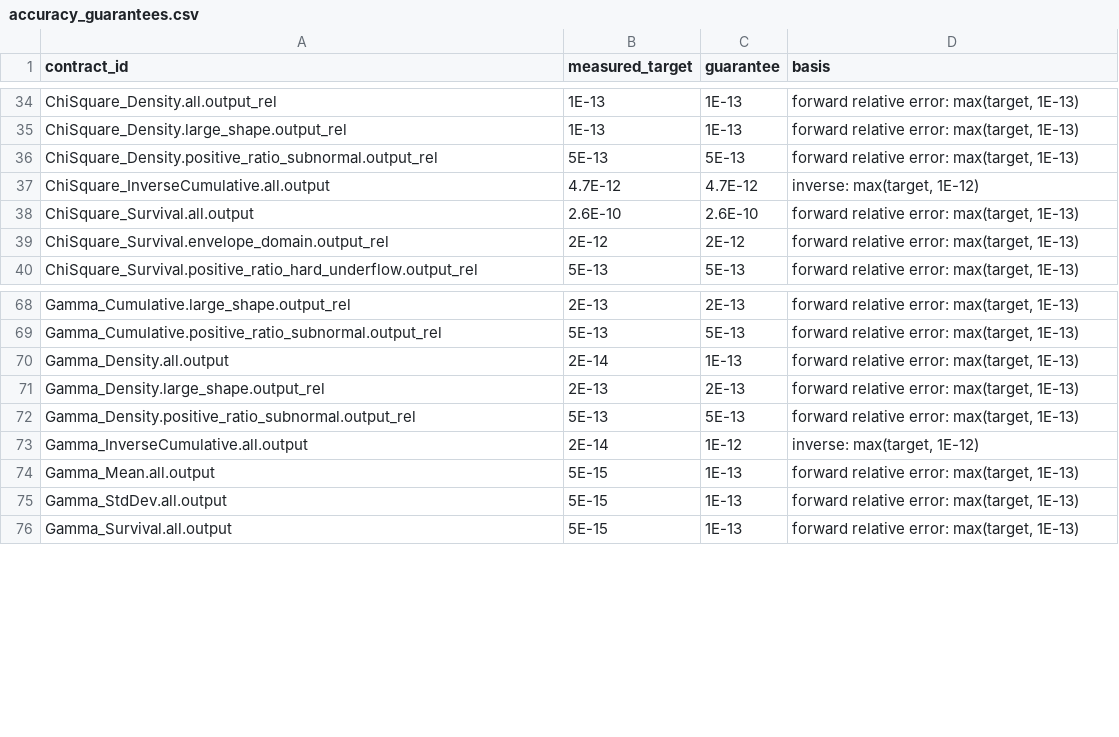
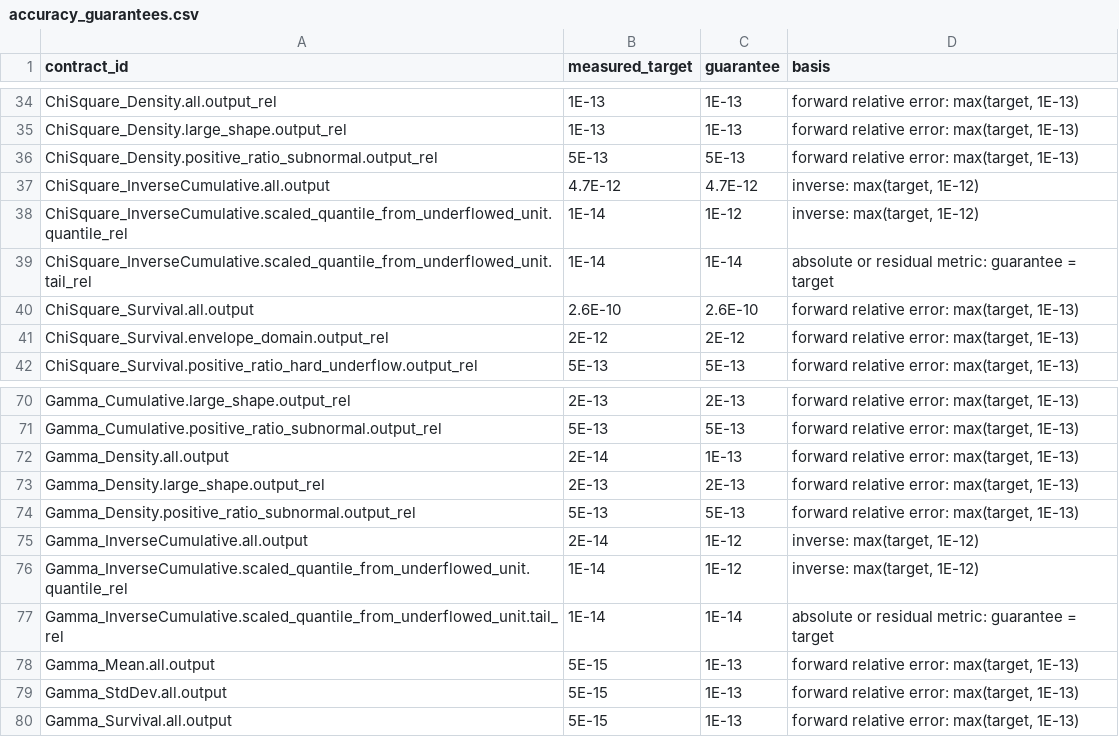
Before and after one commit to danielep71/VBA-PROBABILITY-DISTRIBUTIONS, a CSV file: benchmark/accuracy_guarantees.csv, drawn as a sheet; only a part is shown, gaps mark what is left out.

```diff
--- a/benchmark/accuracy_guarantees.csv
+++ b/benchmark/accuracy_guarantees.csv
@@ -37,2 +37,4 @@ ChiSquare_Density.positive_ratio_subnormal.output_rel,5E-13,5E-13,"forward relat
 ChiSquare_InverseCumulative.all.output,4.7E-12,4.7E-12,"inverse: max(target, 1E-12)"
+ChiSquare_InverseCumulative.scaled_quantile_from_underflowed_unit.quantile_rel,1E-14,1E-12,"inverse: max(target, 1E-12)"
+ChiSquare_InverseCumulative.scaled_quantile_from_underflowed_unit.tail_rel,1E-14,1E-14,absolute or residual metric: guarantee = target
 ChiSquare_Survival.all.output,2.6E-10,2.6E-10,"forward relative error: max(target, 1E-13)"
@@ -73,2 +75,4 @@ Gamma_Density.positive_ratio_subnormal.output_rel,5E-13,5E-13,"forward relative
 Gamma_InverseCumulative.all.output,2E-14,1E-12,"inverse: max(target, 1E-12)"
+Gamma_InverseCumulative.scaled_quantile_from_underflowed_unit.quantile_rel,1E-14,1E-12,"inverse: max(target, 1E-12)"
+Gamma_InverseCumulative.scaled_quantile_from_underflowed_unit.tail_rel,1E-14,1E-14,absolute or residual metric: guarantee = target
 Gamma_Mean.all.output,5E-15,1E-13,"forward relative error: max(target, 1E-13)"
```
Also changed, not shown: benchmark/accuracy_contracts.csv, benchmark/probability_accuracy_grid.csv, 17 other files.
